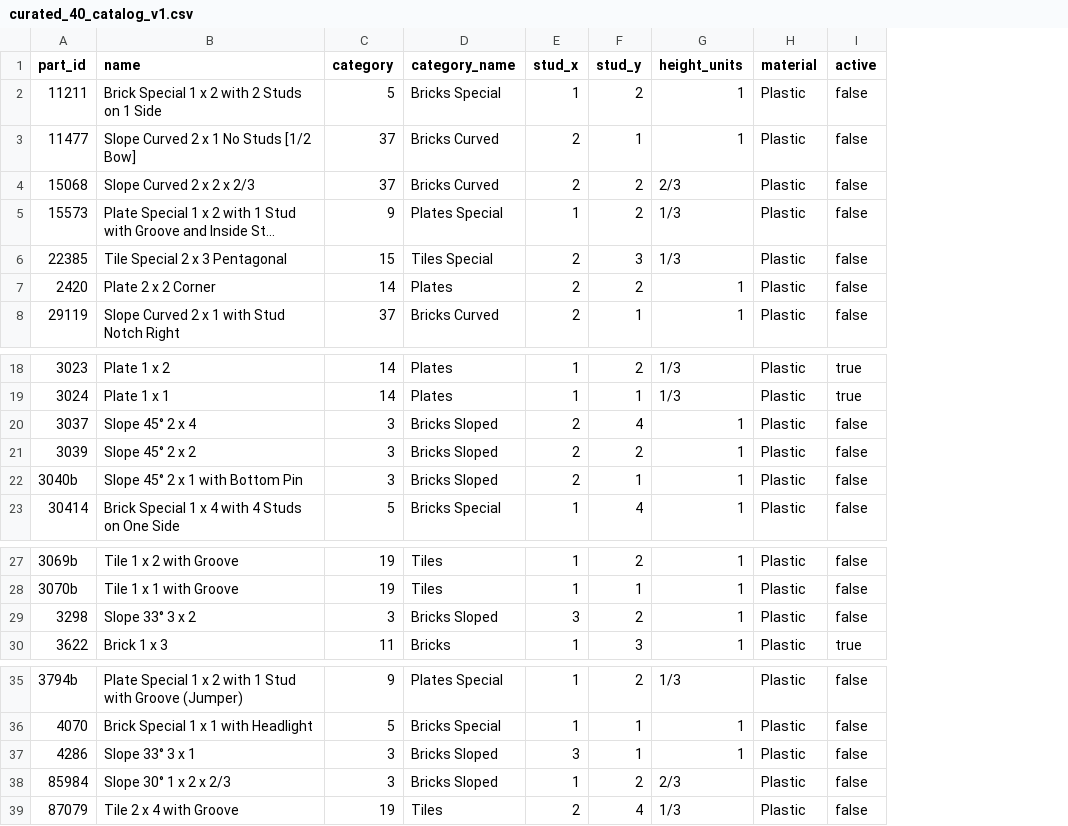
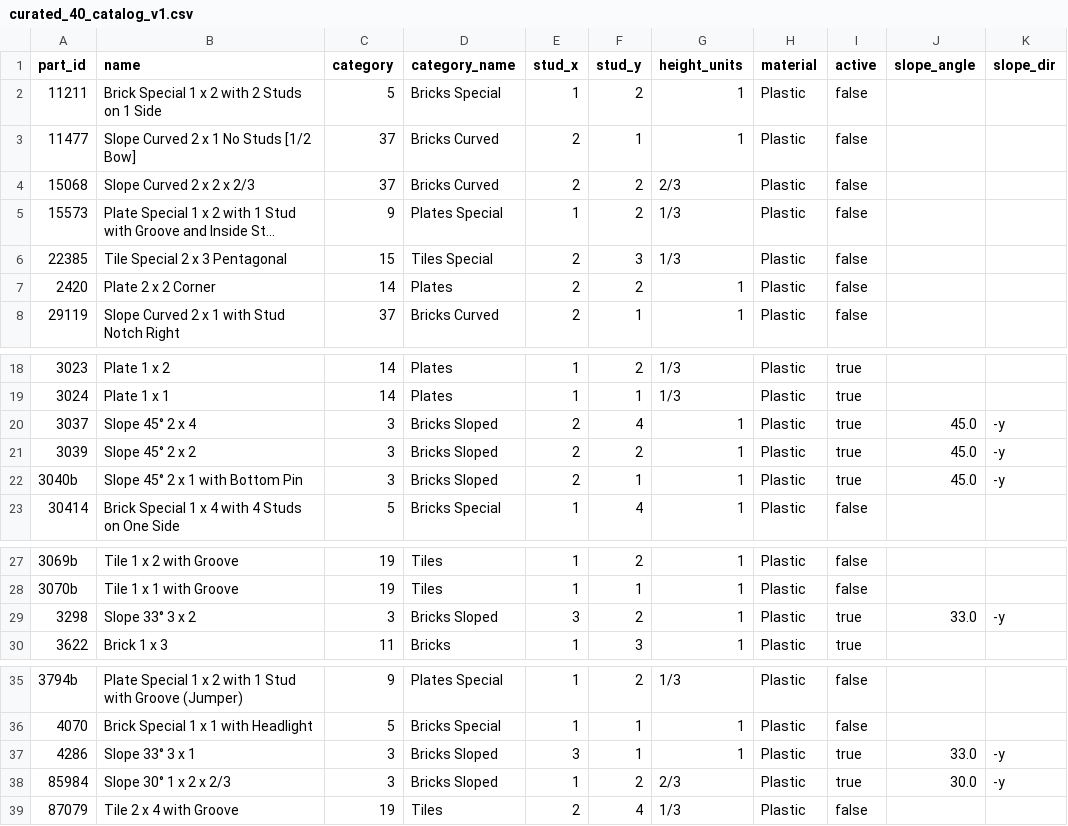
Before and after one commit to isaiah-dietrich/Lego-Architecture-Engine, a CSV file: legomodel/data/catalog/curated_40_catalog_v1.csv, drawn as a sheet; only a part is shown, gaps mark what is left out; long unchanged cells end in …; the diff names each change by its address in the sheet, - before the commit and + after, or states it on an @@ line.

Commit message:
Slope support

```diff
--- a/legomodel/data/catalog/curated_40_catalog_v1.csv
+++ b/legomodel/data/catalog/curated_40_catalog_v1.csv
+column J (slope_angle), rows 20-22: all 45.0; row 29: 33.0; rows 37-38: 33.0 | 30.0
+column K (slope_dir), rows 20-22: all -y; row 29: -y; rows 37-38: -y | -y
-I20:I22 (active): false
+I20:I22 (active): true
-I29 (active): false
+I29 (active): true
-I37:I38 (active): false
+I37:I38 (active): true
```
Also changed, not shown: 20 other files.
